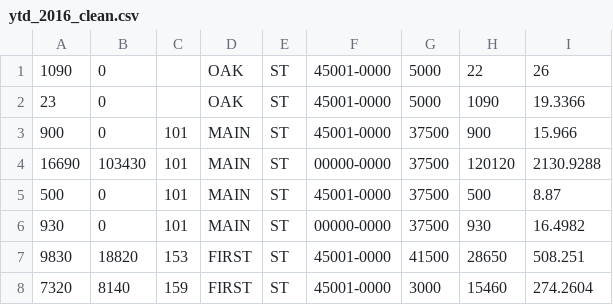
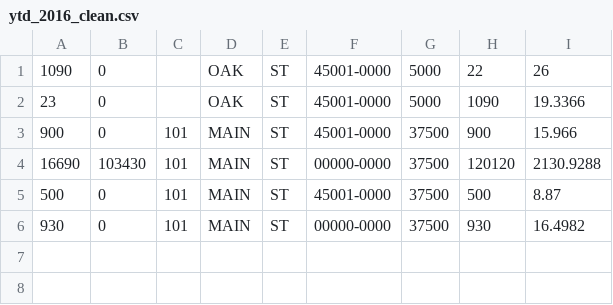
Before and after one commit to SweetmanTech/map-html-template, a CSV file: public/ytd_2016_clean.csv, drawn as a sheet; the diff names each change by its address in the sheet, - before the commit and + after, or states it on an @@ line.

```diff
--- a/public/ytd_2016_clean.csv
+++ b/public/ytd_2016_clean.csv
-row 7: 9830 | 18820 | 153 | FIRST | ST | 45001-0000 | 41500 | 28650 | 508.251
-row 8: 7320 | 8140 | 159 | FIRST | ST | 45001-0000 | 3000 | 15460 | 274.2604
```
Also changed, not shown: 4 other files.
